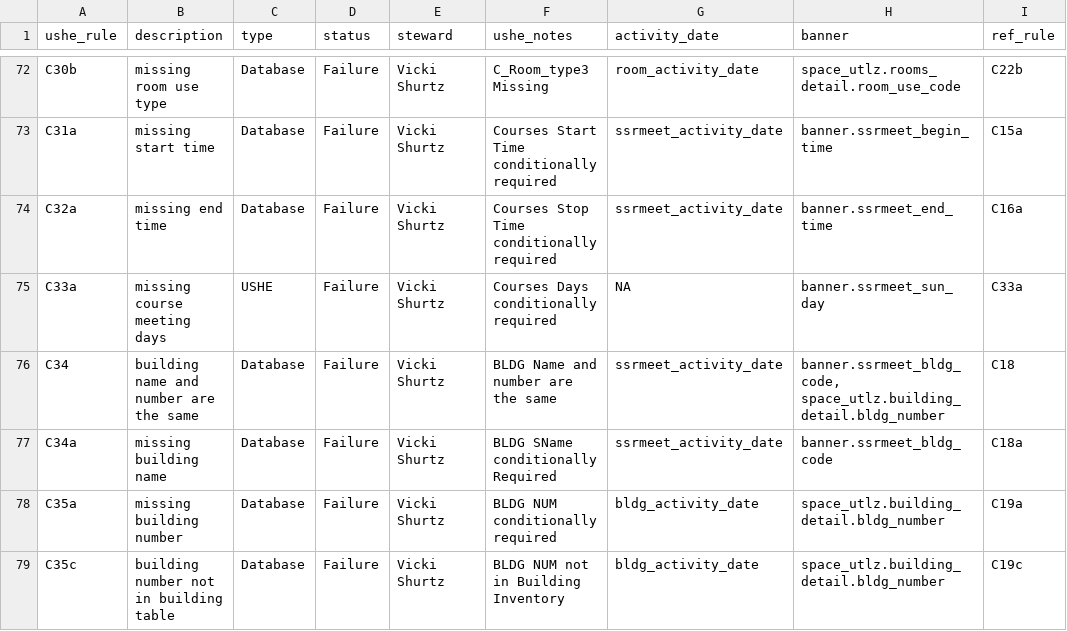
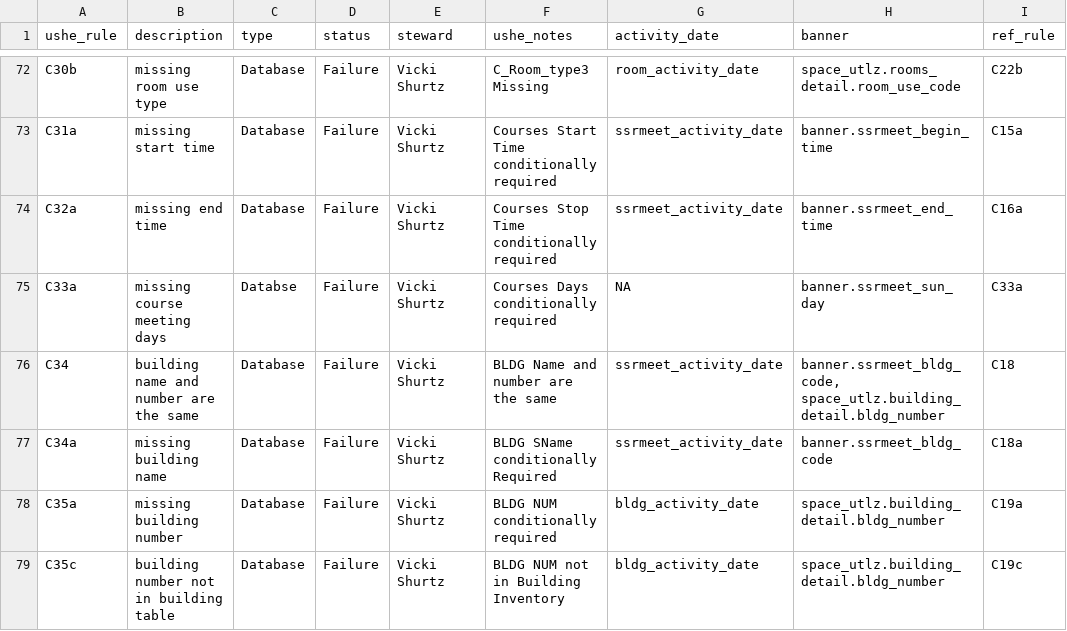
Before and after one commit to ut-effectiveness/utValidateR, a CSV file: sandbox/rule-metadata.csv, drawn as a sheet; only a part is shown, gaps mark what is left out.

```diff
--- a/sandbox/rule-metadata.csv
+++ b/sandbox/rule-metadata.csv
@@ -74,3 +74,3 @@ C31a,missing start time,Database,Failure,Vicki Shurtz,Courses Start Time conditi
 C32a,missing end time,Database,Failure,Vicki Shurtz,Courses Stop Time conditionally required,ssrmeet_activity_date,banner.ssrmeet_end_time,C16a
-C33a,missing course meeting days,USHE,Failure,Vicki Shurtz,Courses Days conditionally required,NA,banner.ssrmeet_sun_day,C33a
+C33a,missing course meeting days,Databse,Failure,Vicki Shurtz,Courses Days conditionally required,NA,banner.ssrmeet_sun_day,C33a
 C34,building name and number are the same,Database,Failure,Vicki Shurtz,BLDG Name and number are the same,ssrmeet_activity_date,"banner.ssrmeet_bldg_code, space_utlz.building_detail.bldg_number",C18
```
Also changed, not shown: 2 other files.
